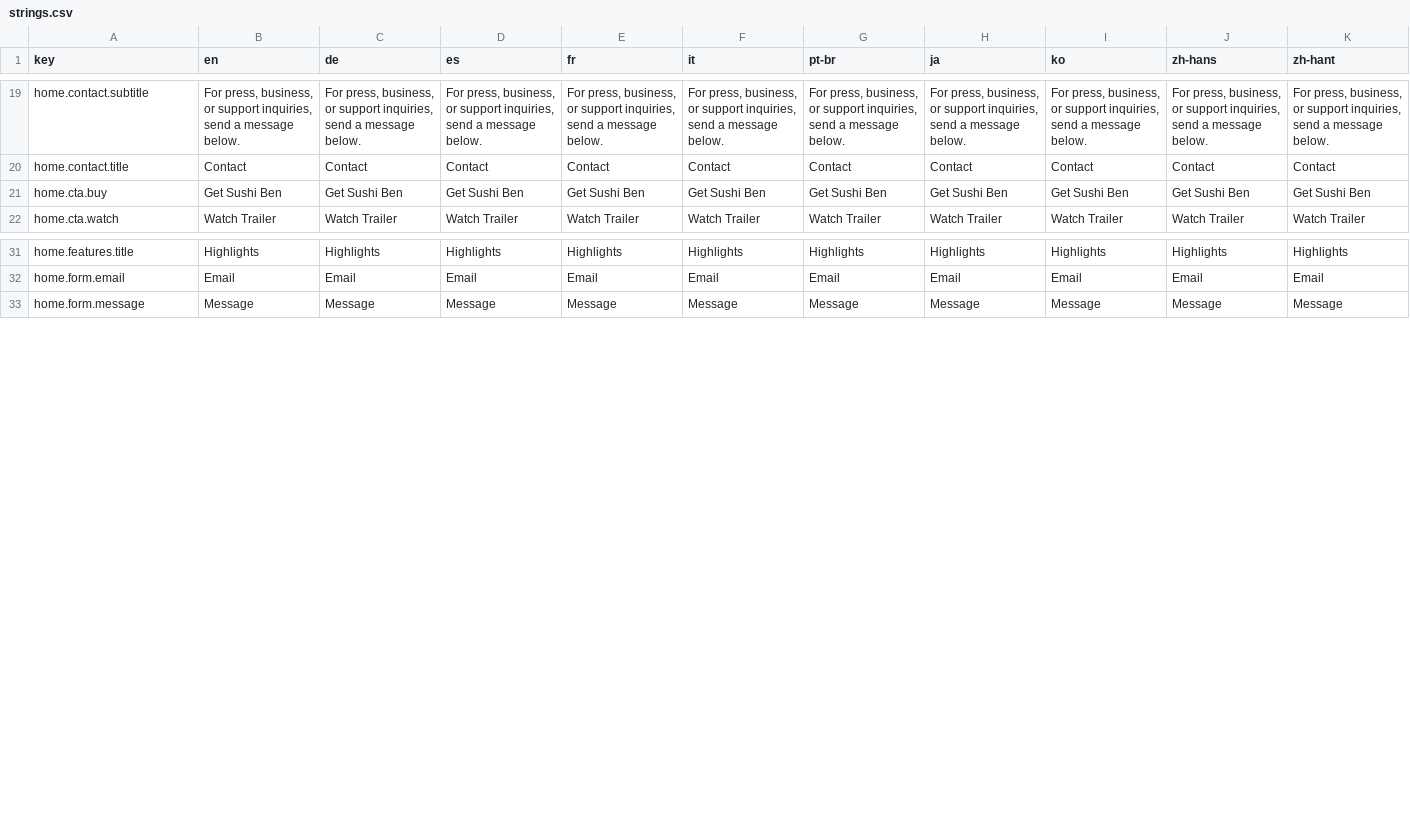
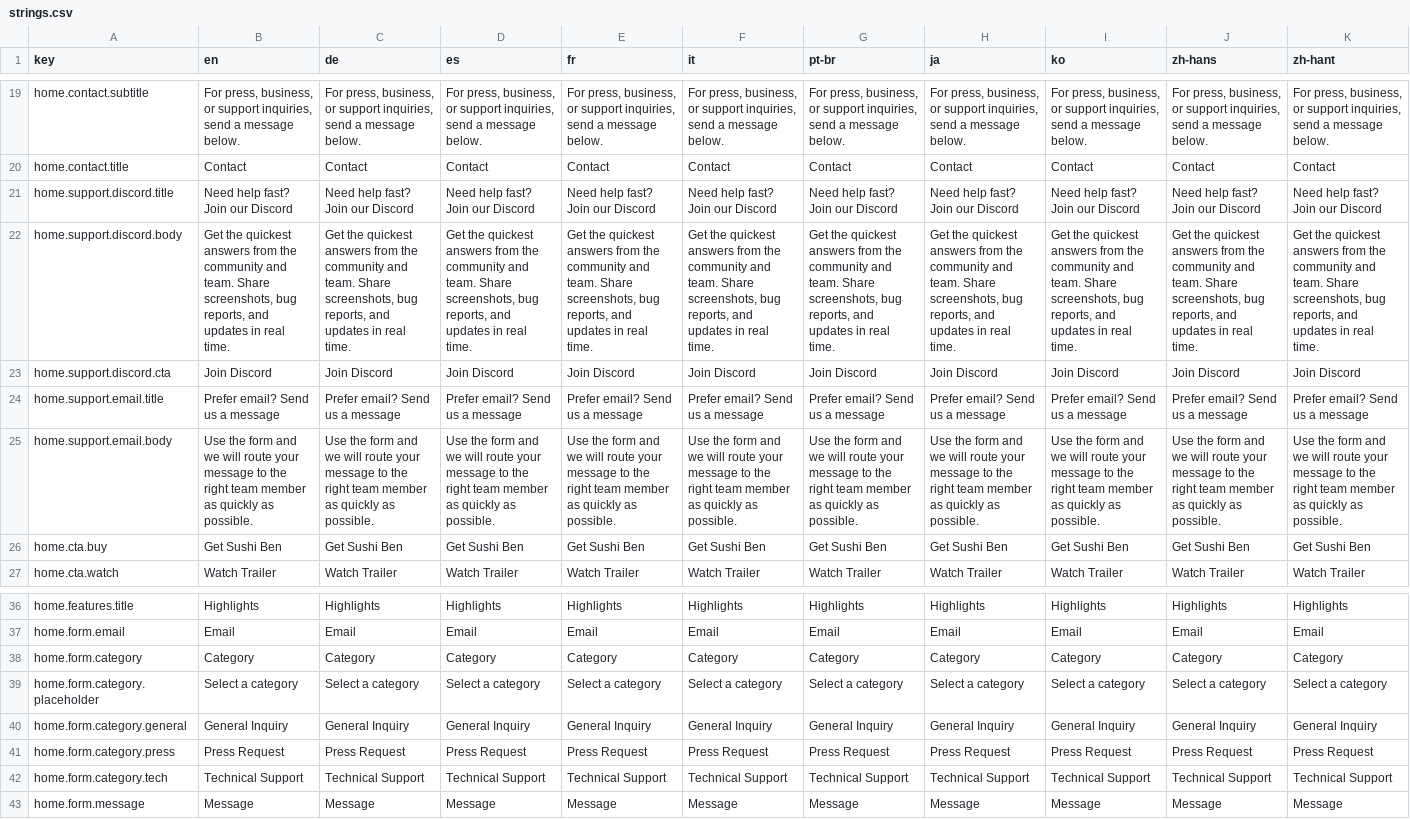
Before and after one commit to BigBraneStudios/sushiben.github.io, a CSV file: i18n/strings.csv, drawn as a sheet; only a part is shown, gaps mark what is left out; the diff names each change by its address in the sheet, - before the commit and + after, or states it on an @@ line.

Commit message:
General updates

```diff
--- a/i18n/strings.csv
+++ b/i18n/strings.csv
+row 21: home.support.discord.title | Need help fast? Join our Discord | Need help fast? Join our Discord | Need help fast? Join our Discord | Need help fast? Join our Discord | Need help fast? Join our Discord | Need help fast? Join our Discord | Need help fast? Join our Discord | Need help fast? Join our Discord | Need help fast? Join our Discord | Need help fast? Join our Discord
+row 22: home.support.discord.body | Get the quickest answers from the community and team. Share screenshots, bug reports, and updates in real time. | Get the quickest answers from the community and team. Share screenshots, bug reports, and updates in real time. | Get the quickest answers from the community and team. Share screenshots, bug reports, and updates in real time. | Get the quickest answers from the community and team. Share screenshots, bug reports, and updates in real time. | Get the quickest answers from the community and team. Share screenshots, bug reports, and updates in real time. | Get the quickest answers from the community and team. Share screenshots, bug reports, and updates in real time. | Get the quickest answers from the community and team. Share screenshots, bug reports, and updates in real time. | Get the quickest answers from the community and team. Share screenshots, bug reports, and updates in real time. | Get the quickest answers from the community and team. Share screenshots, bug reports, and updates in real time. | Get the quickest answers from the community and team. Share screenshots, bug reports, and updates in real time.
+row 23: home.support.discord.cta | Join Discord | Join Discord | Join Discord | Join Discord | Join Discord | Join Discord | Join Discord | Join Discord | Join Discord | Join Discord
+row 24: home.support.email.title | Prefer email? Send us a message | Prefer email? Send us a message | Prefer email? Send us a message | Prefer email? Send us a message | Prefer email? Send us a message | Prefer email? Send us a message | Prefer email? Send us a message | Prefer email? Send us a message | Prefer email? Send us a message | Prefer email? Send us a message
+row 25: home.support.email.body | Use the form and we will route your message to the right team member as quickly as possible. | Use the form and we will route your message to the right team member as quickly as possible. | Use the form and we will route your message to the right team member as quickly as possible. | Use the form and we will route your message to the right team member as quickly as possible. | Use the form and we will route your message to the right team member as quickly as possible. | Use the form and we will route your message to the right team member as quickly as possible. | Use the form and we will route your message to the right team member as quickly as possible. | Use the form and we will route your message to the right team member as quickly as possible. | Use the form and we will route your message to the right team member as quickly as possible. | Use the form and we will route your message to the right team member as quickly as possible.
+row 38: home.form.category | Category | Category | Category | Category | Category | Category | Category | Category | Category | Category
+row 39: home.form.category.placeholder | Select a category | Select a category | Select a category | Select a category | Select a category | Select a category | Select a category | Select a category | Select a category | Select a category
+row 40: home.form.category.general | General Inquiry | General Inquiry | General Inquiry | General Inquiry | General Inquiry | General Inquiry | General Inquiry | General Inquiry | General Inquiry | General Inquiry
+row 41: home.form.category.press | Press Request | Press Request | Press Request | Press Request | Press Request | Press Request | Press Request | Press Request | Press Request | Press Request
+row 42: home.form.category.tech | Technical Support | Technical Support | Technical Support | Technical Support | Technical Support | Technical Support | Technical Support | Technical Support | Technical Support | Technical Support
```
Also changed, not shown: 21 other files.
